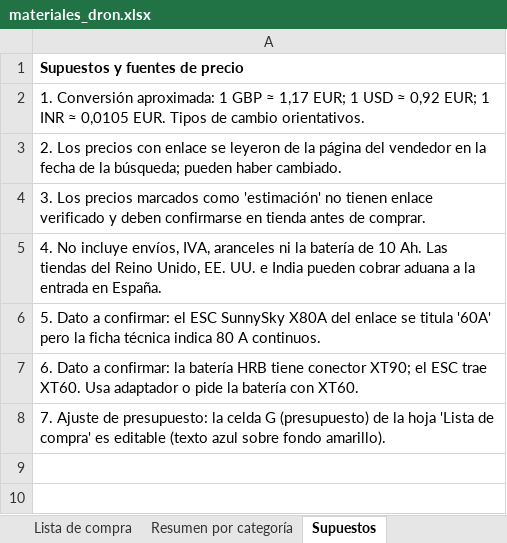
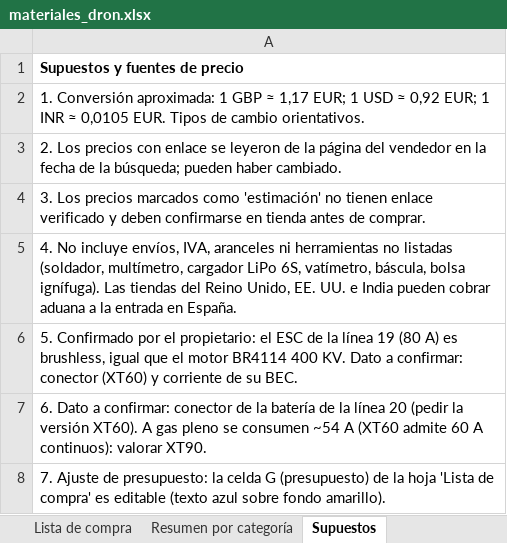
Before and after one commit to Miguel283332/Root, an Excel workbook: hardware/bom/materiales_dron.xlsx, sheet Supuestos, drawn as a sheet; values as stored, in another font and other column widths than the file's, no borders; the diff names each change by its address in the sheet, - before the commit and + after, or states it on an @@ line.

```diff
--- a/hardware/bom/materiales_dron.xlsx (sheet Supuestos)
+++ b/hardware/bom/materiales_dron.xlsx (sheet Supuestos)
-A5: …aranceles ni la batería de 10 Ah. Las tiendas…
+A5: …aranceles ni herramientas no listadas (soldador, multímetro, cargador LiPo 6S, vatímetro, báscula, bolsa ignífuga). Las tiendas…
-A6: 5. Dato a confirmar: el ESC SunnySky X80A del enlace se titula '60A' pero la ficha técnica indica 80 A continuos.
+A6: 5. Confirmado por el propietario: el ESC de la línea 19 (80 A) es brushless, igual que el motor BR4114 400 KV. Dato a confirmar: conector (XT60) y corriente de su BEC.
-A7: …a confirmar: la batería HRB tiene conector XT90; el ESC trae XT60. Usa adaptador o pide la batería con XT60.
+A7: …a confirmar: conector de la batería de la línea 20 (pedir la versión XT60). A gas pleno se consumen ~54 A (XT60 admite 60 A continuos): valorar XT90.
```
Also changed, not shown: sheet Lista de compra, 19 other files.
